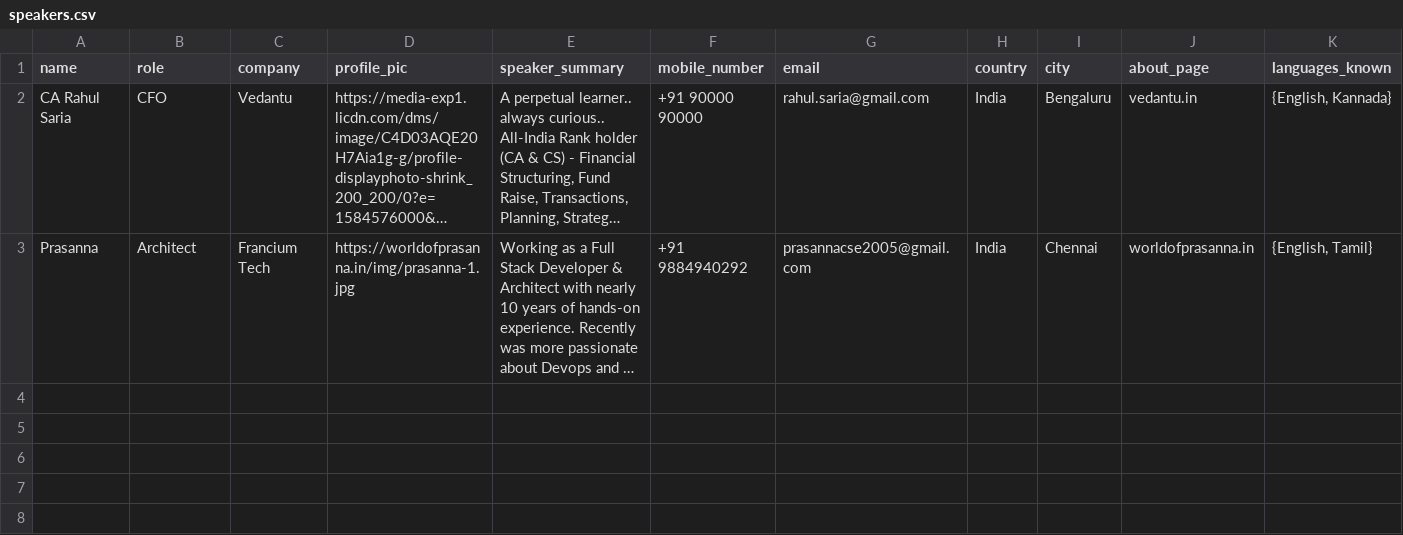
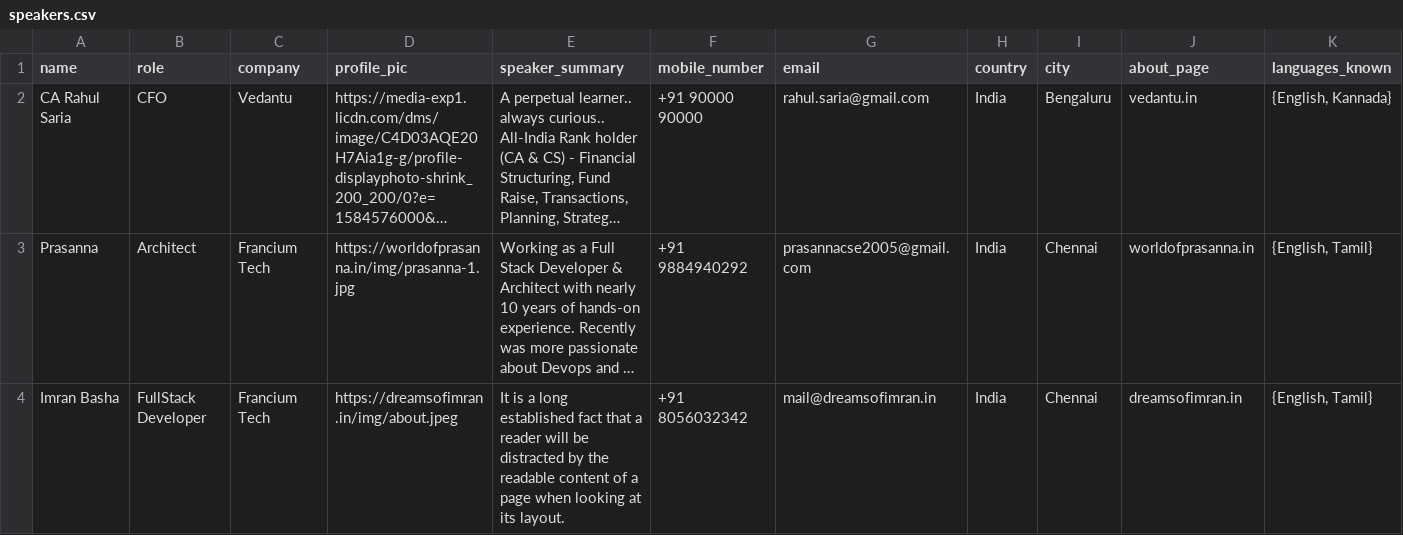
Before and after one commit to worldofprasanna/eventz-api, a CSV file: data/speakers.csv, drawn as a sheet; only a part is shown; long unchanged cells end in …; rows hold the shown columns only; the diff names each change by its address in the sheet, - before the commit and + after, or states it on an @@ line.

```diff
--- a/data/speakers.csv
+++ b/data/speakers.csv
+row 4: Imran Basha | FullStack Developer | Francium Tech | https://dreamsofimran.in/img/about.jpeg | It is a long established fact that a reader will be distracted by the readable content of a page when looking at its layout. | +91 8056032342 | mail@dreamsofimran.in | India | Chennai | dreamsofimran.in | {English, Tamil}
```
Also changed, not shown: 4 other files.
